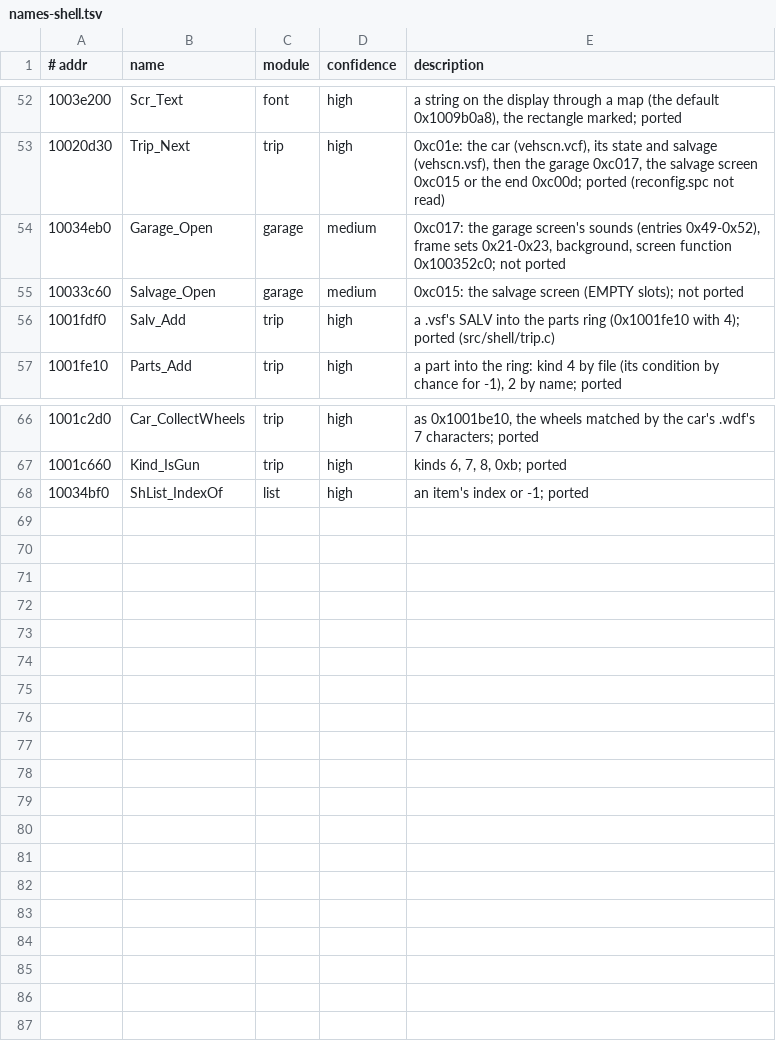
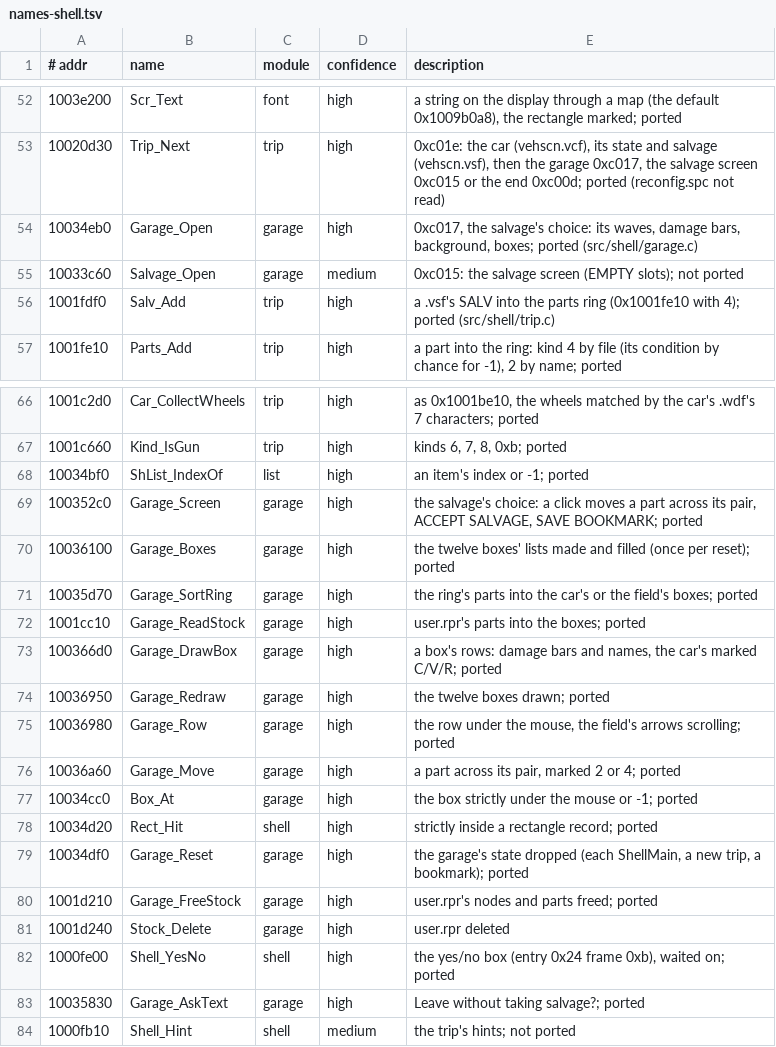
Before and after one commit to emdzej/openi76, a TSV file: tools/ghidra/names-shell.tsv, drawn as a sheet; only a part is shown, gaps mark what is left out.

```diff
--- a/tools/ghidra/names-shell.tsv
+++ b/tools/ghidra/names-shell.tsv
@@ -53,3 +53,3 @@
 10020d30	Trip_Next	trip	high	0xc01e: the car (vehscn.vcf), its state and salvage (vehscn.vsf), then the garage 0xc017, the salvage screen 0xc015 or the end 0xc00d; ported (reconfig.spc not read)
-10034eb0	Garage_Open	garage	medium	0xc017: the garage screen's sounds (entries 0x49-0x52), frame sets 0x21-0x23, background, screen function 0x100352c0; not ported
+10034eb0	Garage_Open	garage	high	0xc017, the salvage's choice: its waves, damage bars, background, boxes; ported (src/shell/garage.c)
 10033c60	Salvage_Open	garage	medium	0xc015: the salvage screen (EMPTY slots); not ported
@@ -68 +68,17 @@
 10034bf0	ShList_IndexOf	list	high	an item's index or -1; ported
+100352c0	Garage_Screen	garage	high	the salvage's choice: a click moves a part across its pair, ACCEPT SALVAGE, SAVE BOOKMARK; ported
+10036100	Garage_Boxes	garage	high	the twelve boxes' lists made and filled (once per reset); ported
+10035d70	Garage_SortRing	garage	high	the ring's parts into the car's or the field's boxes; ported
+1001cc10	Garage_ReadStock	garage	high	user.rpr's parts into the boxes; ported
+100366d0	Garage_DrawBox	garage	high	a box's rows: damage bars and names, the car's marked C/V/R; ported
+10036950	Garage_Redraw	garage	high	the twelve boxes drawn; ported
+10036980	Garage_Row	garage	high	the row under the mouse, the field's arrows scrolling; ported
+10036a60	Garage_Move	garage	high	a part across its pair, marked 2 or 4; ported
+10034cc0	Box_At	garage	high	the box strictly under the mouse or -1; ported
+10034d20	Rect_Hit	shell	high	strictly inside a rectangle record; ported
+10034df0	Garage_Reset	garage	high	the garage's state dropped (each ShellMain, a new trip, a bookmark); ported
+1001d210	Garage_FreeStock	garage	high	user.rpr's nodes and parts freed; ported
+1001d240	Stock_Delete	garage	high	user.rpr deleted
+1000fe00	Shell_YesNo	shell	high	the yes/no box (entry 0x24 frame 0xb), waited on; ported
+10035830	Garage_AskText	garage	high	"Leave without taking salvage?"; ported
+1000fb10	Shell_Hint	shell	medium	the trip's hints; not ported
```
Also changed, not shown: 9 other files.
